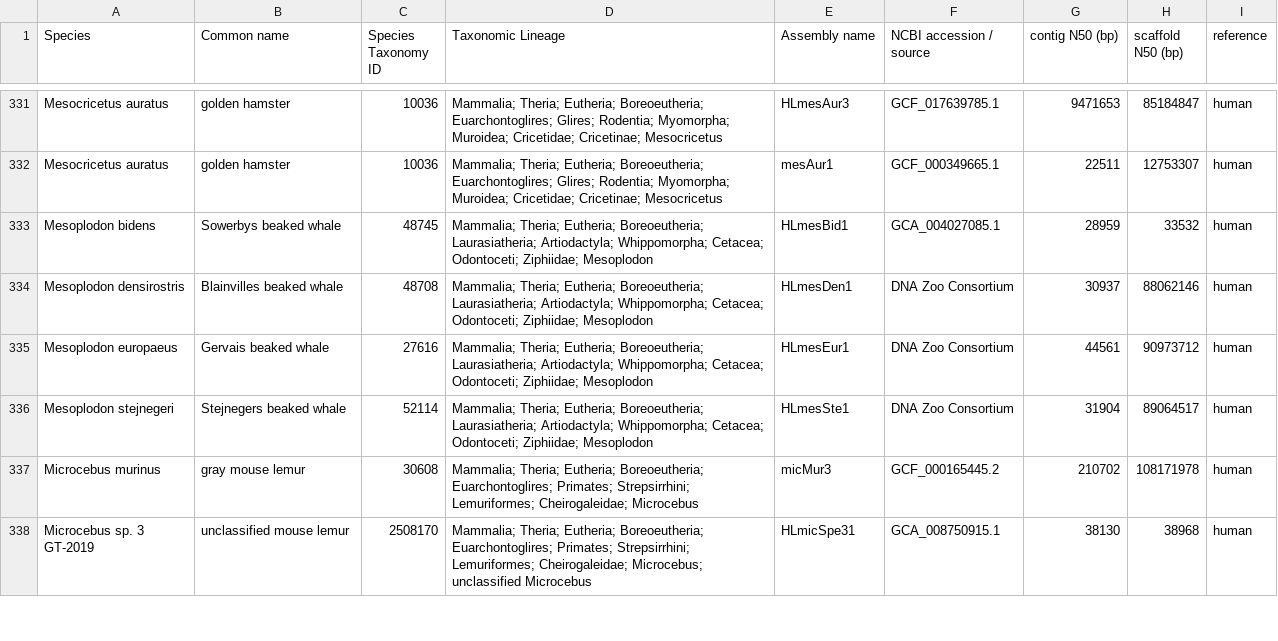
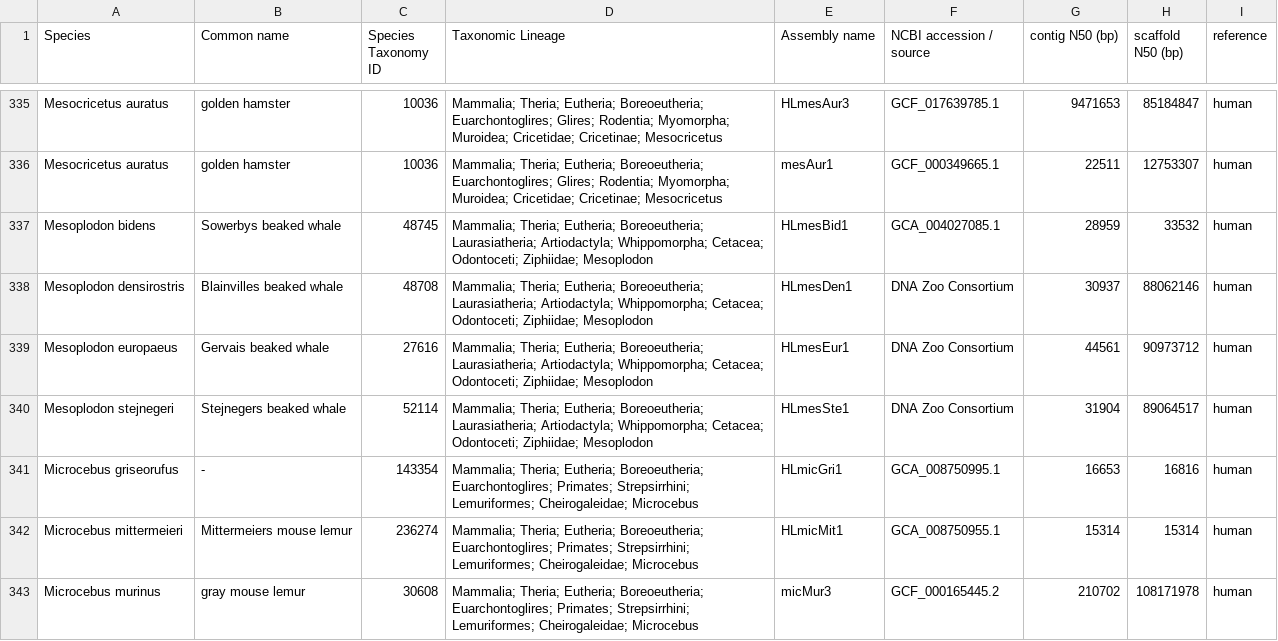
Before and after one commit to snu-cdrc/gencube, a CSV file: data-aggregator/zoonomia_meta.csv, drawn as a sheet; only a part is shown, gaps mark what is left out; the shorter side is filled out with more unchanged rows; the diff covers the shown part only.

Commit message:
Update FTP structure, counts, Zoonomia CSV & SRA index

```diff
--- a/data-aggregator/zoonomia_meta.csv
+++ b/data-aggregator/zoonomia_meta.csv
@@ -336,2 +340,4 @@ Mesoplodon europaeus,Gervais beaked whale,27616,Mammalia; Theria; Eutheria; Bore
 Mesoplodon stejnegeri,Stejnegers beaked whale,52114,Mammalia; Theria; Eutheria; Boreoeutheria; Laurasiatheria; Artiodactyla; Whippomorpha; Cetacea; Odontoceti; Ziphiidae; Mesoplodon,HLmesSte1,DNA Zoo Consortium,31904,89064517,human
+Microcebus griseorufus,-,143354,Mammalia; Theria; Eutheria; Boreoeutheria; Euarchontoglires; Primates; Strepsirrhini; Lemuriformes; Cheirogaleidae; Microcebus,HLmicGri1,GCA_008750995.1,16653,16816,human
+Microcebus mittermeieri,Mittermeiers mouse lemur,236274,Mammalia; Theria; Eutheria; Boreoeutheria; Euarchontoglires; Primates; Strepsirrhini; Lemuriformes; Cheirogaleidae; Microcebus,HLmicMit1,GCA_008750955.1,15314,15314,human
 Microcebus murinus,gray mouse lemur,30608,Mammalia; Theria; Eutheria; Boreoeutheria; Euarchontoglires; Primates; Strepsirrhini; Lemuriformes; Cheirogaleidae; Microcebus,micMur3,GCF_000165445.2,210702,108171978,human
```
Also changed, not shown: 5 added rows and 7 edited cells elsewhere in this file.
